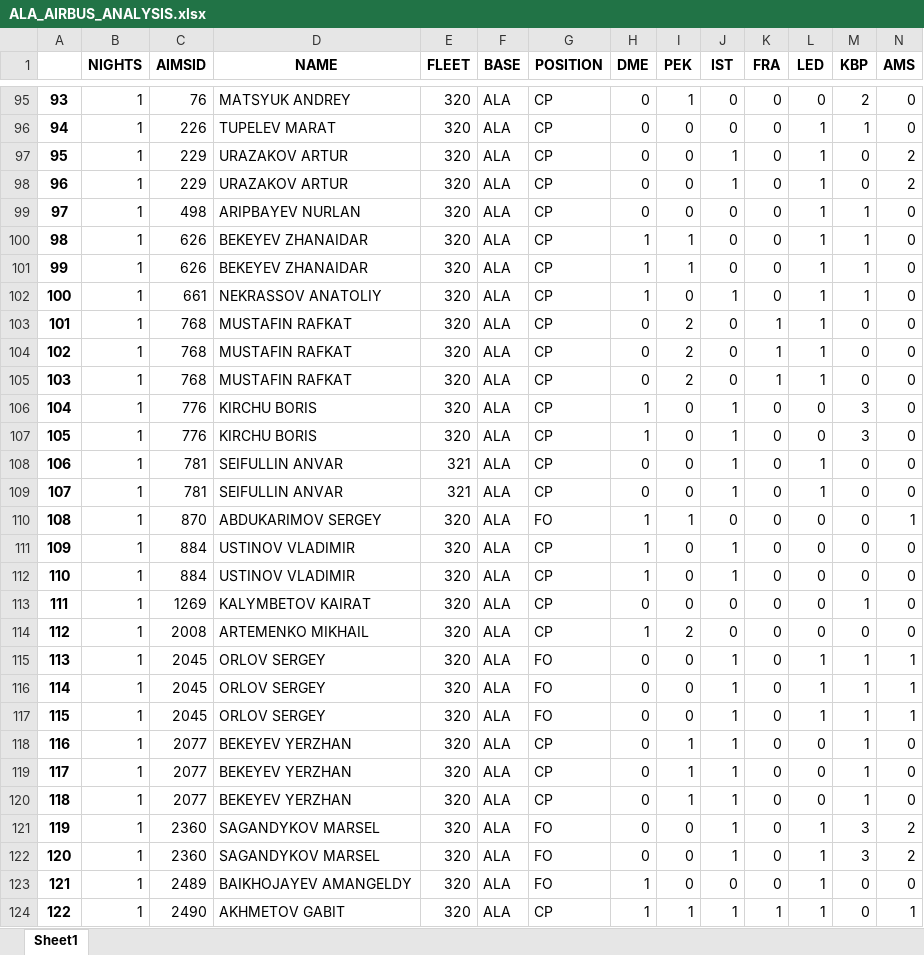
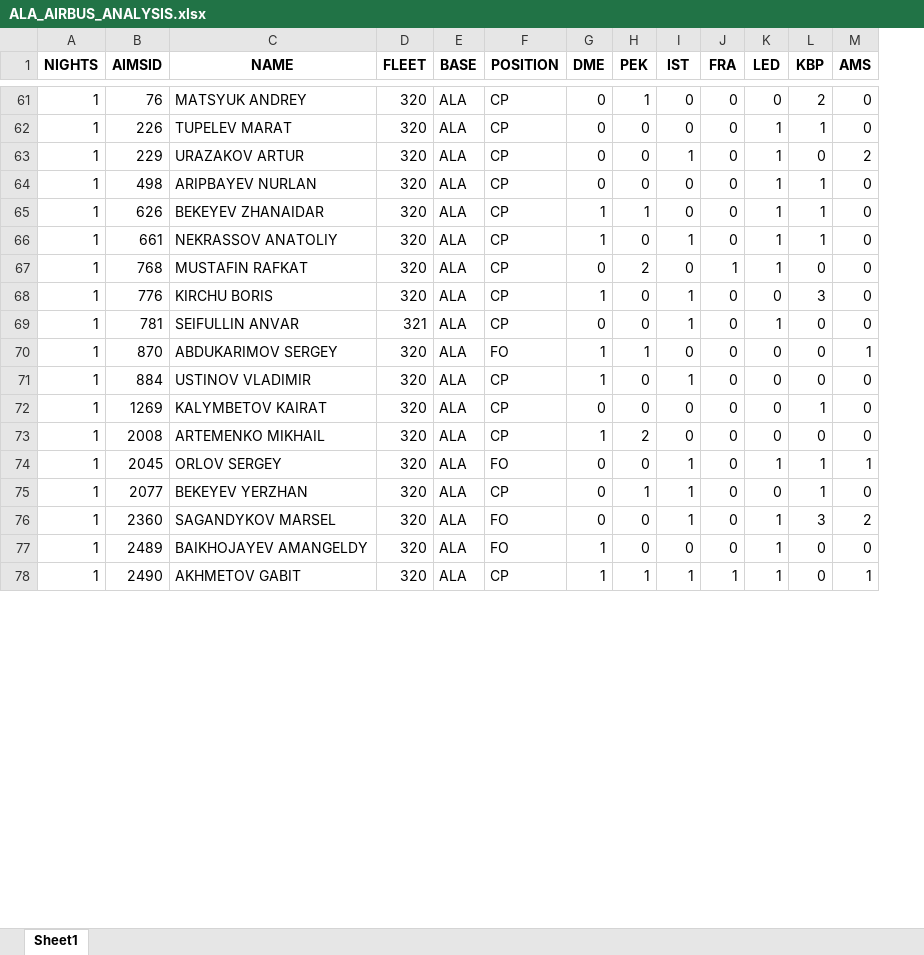
Before and after one commit to achilovahello/ala-airbus, an Excel workbook: ALA_AIRBUS_ANALYSIS.xlsx, sheet Sheet1, drawn as a sheet; only a part is shown, gaps mark what is left out; values as stored, in another font and other column widths than the file's, no borders; rows hold the shown columns only; the diff covers the shown part only; the diff names each change by its address in the sheet, - before the commit and + after, or states it on an @@ line.

```diff
--- a/ALA_AIRBUS_ANALYSIS.xlsx (sheet Sheet1)
+++ b/ALA_AIRBUS_ANALYSIS.xlsx (sheet Sheet1)
-column A, rows 95-97: 93 | 94 | 95; row 99: 97; rows 101-103: 99 | 100 | 101; rows 107-108: 105 | 106; row 110: 108; rows 112-115: 110 | 111 | 112 | 113; row 118: 116; rows 122-124: 120 | 121 | 122
-row 98: 96 | 1 | 229 | URAZAKOV ARTUR | 320 | ALA | CP | 0 | 0 | 1 | 0 | 1 | 0 | 2
-row 100: 98 | 1 | 626 | BEKEYEV ZHANAIDAR | 320 | ALA | CP | 1 | 1 | 0 | 0 | 1 | 1 | 0
-row 104: 102 | 1 | 768 | MUSTAFIN RAFKAT | 320 | ALA | CP | 0 | 2 | 0 | 1 | 1 | 0 | 0
-row 105: 103 | 1 | 768 | MUSTAFIN RAFKAT | 320 | ALA | CP | 0 | 2 | 0 | 1 | 1 | 0 | 0
-row 106: 104 | 1 | 776 | KIRCHU BORIS | 320 | ALA | CP | 1 | 0 | 1 | 0 | 0 | 3 | 0
-row 109: 107 | 1 | 781 | SEIFULLIN ANVAR | 321 | ALA | CP | 0 | 0 | 1 | 0 | 1 | 0 | 0
-row 111: 109 | 1 | 884 | USTINOV VLADIMIR | 320 | ALA | CP | 1 | 0 | 1 | 0 | 0 | 0 | 0
-row 116: 114 | 1 | 2045 | ORLOV SERGEY | 320 | ALA | FO | 0 | 0 | 1 | 0 | 1 | 1 | 1
-row 117: 115 | 1 | 2045 | ORLOV SERGEY | 320 | ALA | FO | 0 | 0 | 1 | 0 | 1 | 1 | 1
-row 119: 117 | 1 | 2077 | BEKEYEV YERZHAN | 320 | ALA | CP | 0 | 1 | 1 | 0 | 0 | 1 | 0
-row 120: 118 | 1 | 2077 | BEKEYEV YERZHAN | 320 | ALA | CP | 0 | 1 | 1 | 0 | 0 | 1 | 0
-row 121: 119 | 1 | 2360 | SAGANDYKOV MARSEL | 320 | ALA | FO | 0 | 0 | 1 | 0 | 1 | 3 | 2
```
Also changed, not shown: 99 removed rows elsewhere in this sheet, 1 other file.
